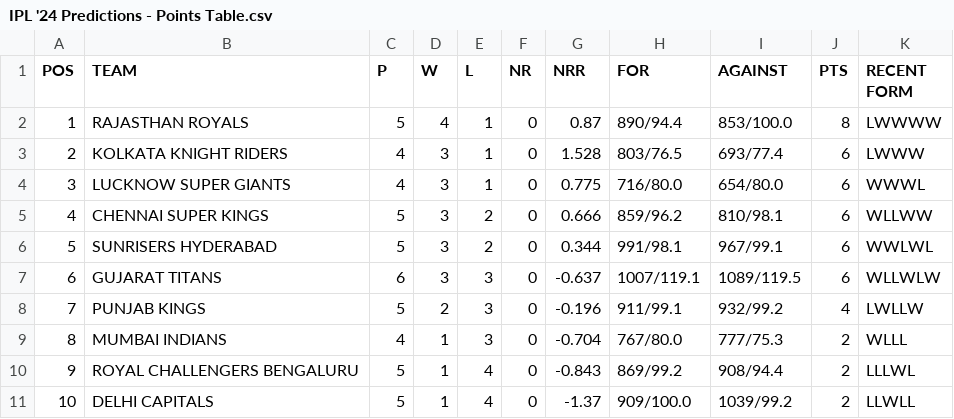
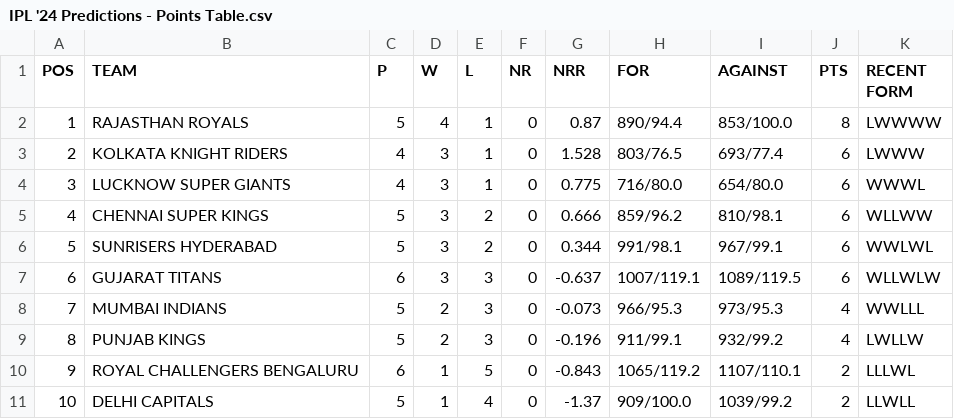
Before and after one commit to rvvind/IPL-Analysis, a CSV file: Inputs/IPL '24 Predictions - Points Table.csv (was IPL '24 Predictions - Points Table.csv), drawn as a sheet.

Commit message:
Predictions-4-11-24

```diff
--- a/IPL '24 Predictions - Points Table.csv
+++ b/Inputs/IPL '24 Predictions - Points Table.csv
@@ -7,5 +7,5 @@ POS,TEAM,P,W,L,NR,NRR,FOR,AGAINST,PTS,RECENT FORM
 6,GUJARAT TITANS,6,3,3,0,-0.637,1007/119.1,1089/119.5,6,WLLWLW
-7,PUNJAB KINGS,5,2,3,0,-0.196,911/99.1,932/99.2,4,LWLLW
-8,MUMBAI INDIANS,4,1,3,0,-0.704,767/80.0,777/75.3,2,WLLL
-9,ROYAL CHALLENGERS BENGALURU,5,1,4,0,-0.843,869/99.2,908/94.4,2,LLLWL
+7,MUMBAI INDIANS,5,2,3,0,-0.073,966/95.3,973/95.3,4,WWLLL
+8,PUNJAB KINGS,5,2,3,0,-0.196,911/99.1,932/99.2,4,LWLLW
+9,ROYAL CHALLENGERS BENGALURU,6,1,5,0,-0.843,1065/119.2,1107/110.1,2,LLLWL
 10,DELHI CAPITALS,5,1,4,0,-1.37,909/100.0,1039/99.2,2,LLWLL
```
Also changed, not shown: 4 other files.
